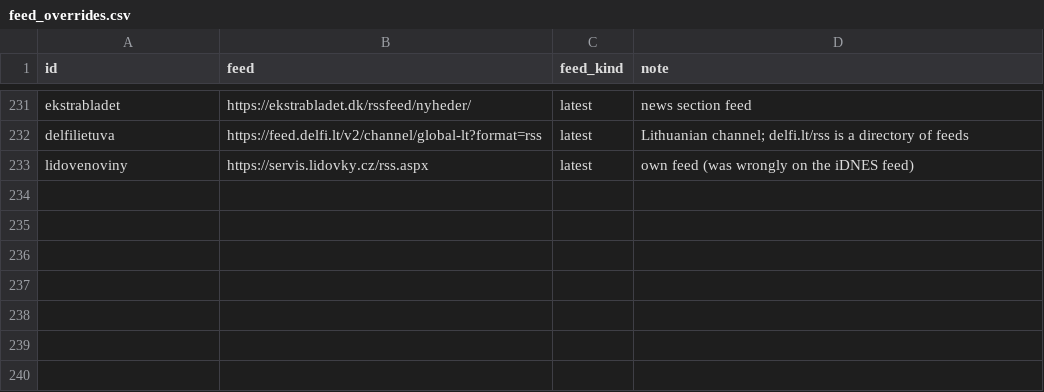
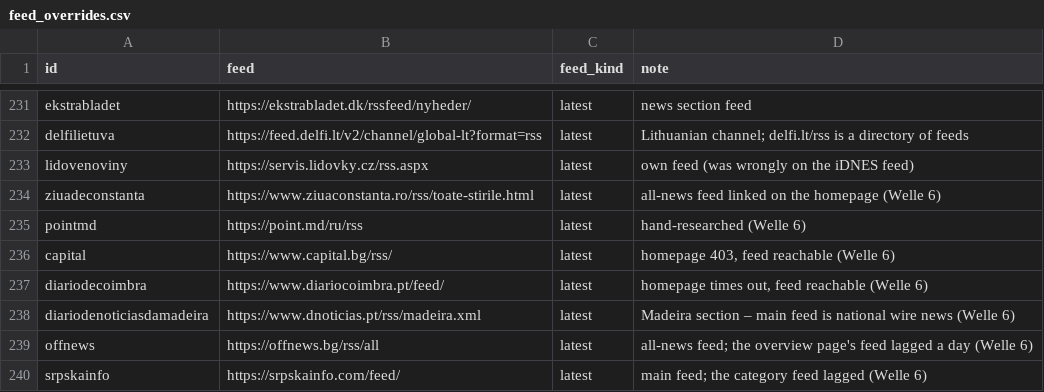
Before and after one commit to visual-dimensions/diurna, a CSV file: data/feed_overrides.csv, drawn as a sheet; only a part is shown, gaps mark what is left out.

```diff
--- a/data/feed_overrides.csv
+++ b/data/feed_overrides.csv
@@ -233 +233,8 @@ delfilietuva,https://feed.delfi.lt/v2/channel/global-lt?format=rss,latest,"Lithu
 lidovenoviny,https://servis.lidovky.cz/rss.aspx,latest,"own feed (was wrongly on the iDNES feed)"
+ziuadeconstanta,https://www.ziuaconstanta.ro/rss/toate-stirile.html,latest,"all-news feed linked on the homepage (Welle 6)"
+pointmd,https://point.md/ru/rss,latest,"hand-researched (Welle 6)"
+capital,https://www.capital.bg/rss/,latest,"homepage 403, feed reachable (Welle 6)"
+diariodecoimbra,https://www.diariocoimbra.pt/feed/,latest,"homepage times out, feed reachable (Welle 6)"
+diariodenoticiasdamadeira,https://www.dnoticias.pt/rss/madeira.xml,latest,"Madeira section – main feed is national wire news (Welle 6)"
+offnews,https://offnews.bg/rss/all,latest,"all-news feed; the overview page's feed lagged a day (Welle 6)"
+srpskainfo,https://srpskainfo.com/feed/,latest,"main feed; the category feed lagged (Welle 6)"
```
Also changed, not shown: 57 other files.
